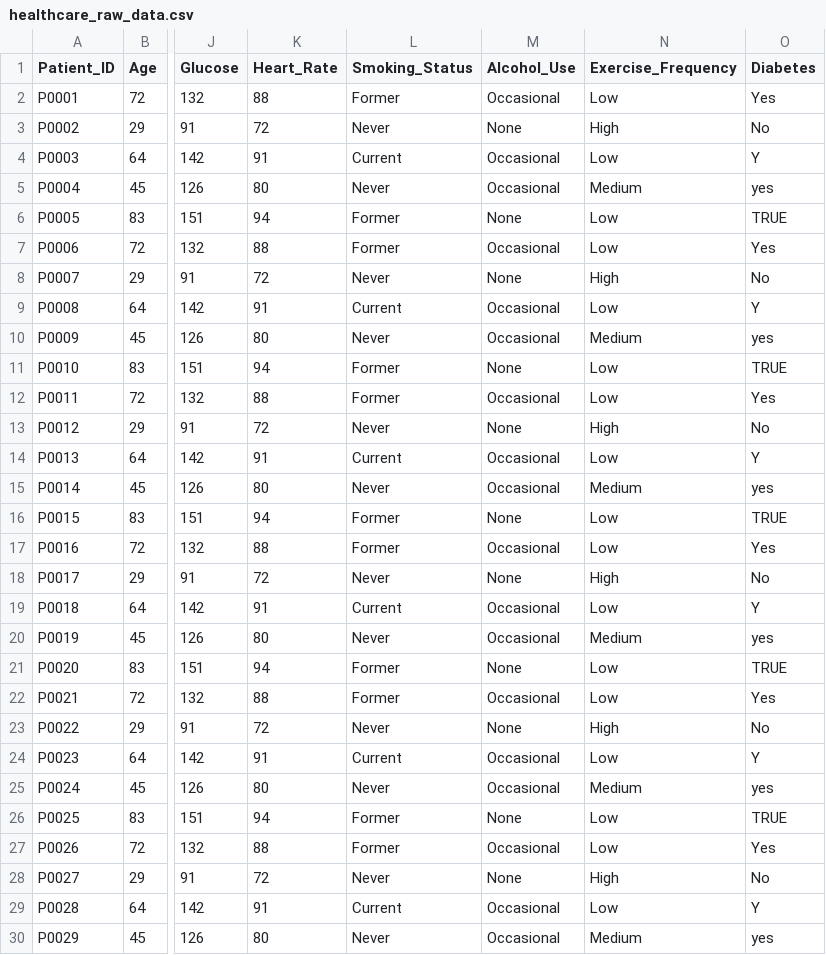
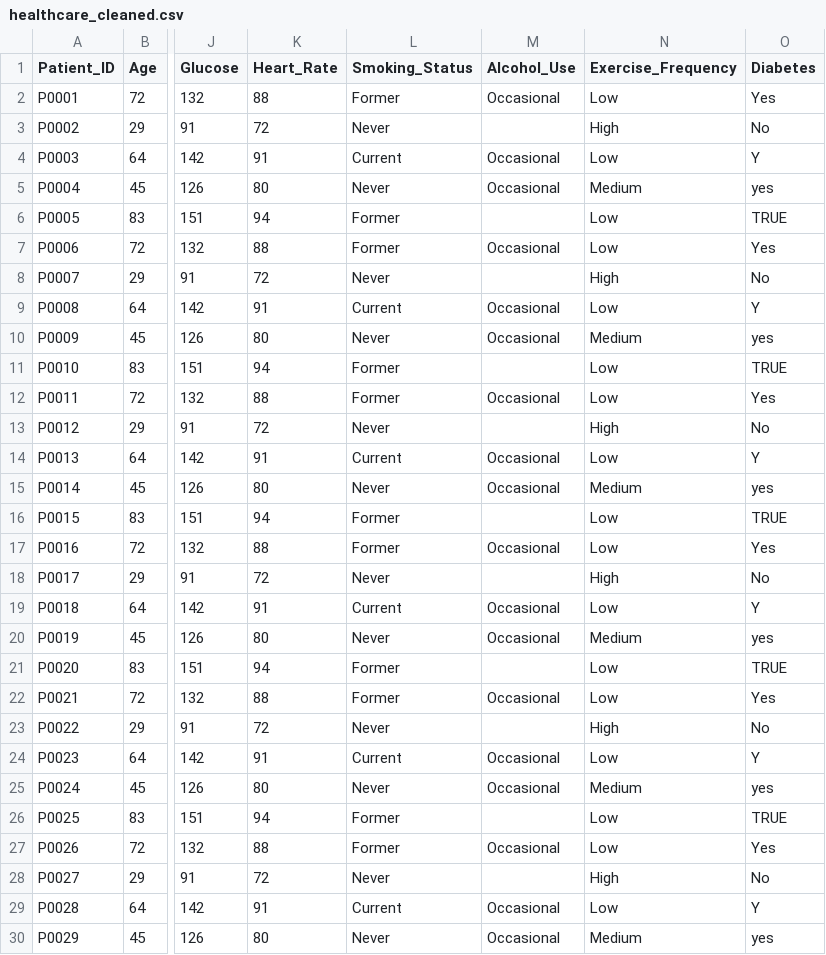
Before and after one commit to tapay9/healthcare_analysis, a CSV file: data/healthcare_cleaned.csv (was healthcare_raw_data.csv), drawn as a sheet; only a part is shown, gaps mark what is left out; the diff covers the shown part only; the diff names each change by its address in the sheet, - before the commit and + after, or states it on an @@ line.

```diff
--- a/healthcare_raw_data.csv
+++ b/data/healthcare_cleaned.csv
-M3 (Alcohol_Use): None
+M3 (Alcohol_Use): (empty)
-M6 (Alcohol_Use): None
+M6 (Alcohol_Use): (empty)
-M8 (Alcohol_Use): None
+M8 (Alcohol_Use): (empty)
-M11 (Alcohol_Use): None
+M11 (Alcohol_Use): (empty)
-M13 (Alcohol_Use): None
+M13 (Alcohol_Use): (empty)
-M16 (Alcohol_Use): None
+M16 (Alcohol_Use): (empty)
-M18 (Alcohol_Use): None
+M18 (Alcohol_Use): (empty)
-M21 (Alcohol_Use): None
+M21 (Alcohol_Use): (empty)
-M23 (Alcohol_Use): None
+M23 (Alcohol_Use): (empty)
-M26 (Alcohol_Use): None
+M26 (Alcohol_Use): (empty)
-M28 (Alcohol_Use): None
+M28 (Alcohol_Use): (empty)
```
Also changed, not shown: 9 edited cells elsewhere in this file, 4 other files.
